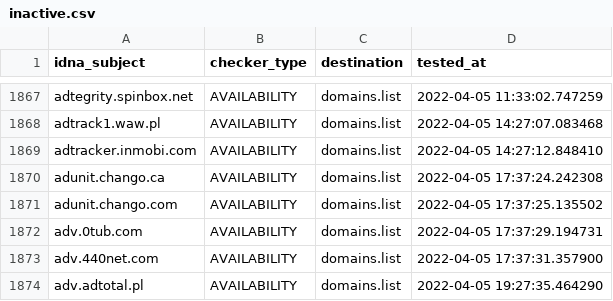
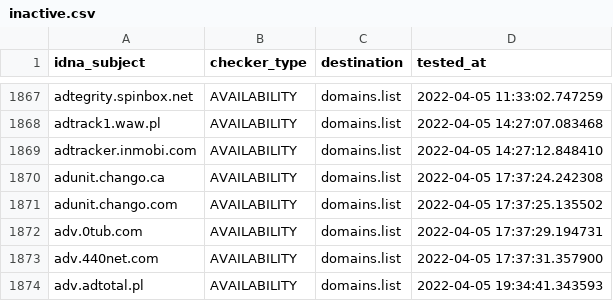
Before and after one commit to Ultimate-Hosts-Blacklist/Wiggum27_Blockers, a CSV file: .pyfunceble/inactive.csv, drawn as a sheet; only a part is shown, gaps mark what is left out.

```diff
--- a/.pyfunceble/inactive.csv
+++ b/.pyfunceble/inactive.csv
@@ -1873,2 +1873,2 @@ adv.0tub.com,AVAILABILITY,domains.list,2022-04-05 17:37:29.194731
 adv.440net.com,AVAILABILITY,domains.list,2022-04-05 17:37:31.357900
-adv.adtotal.pl,AVAILABILITY,domains.list,2022-04-05 19:27:35.464290
+adv.adtotal.pl,AVAILABILITY,domains.list,2022-04-05 19:34:41.343593
```
Also changed, not shown: output/domains.list/continue.csv, 4 other files.
